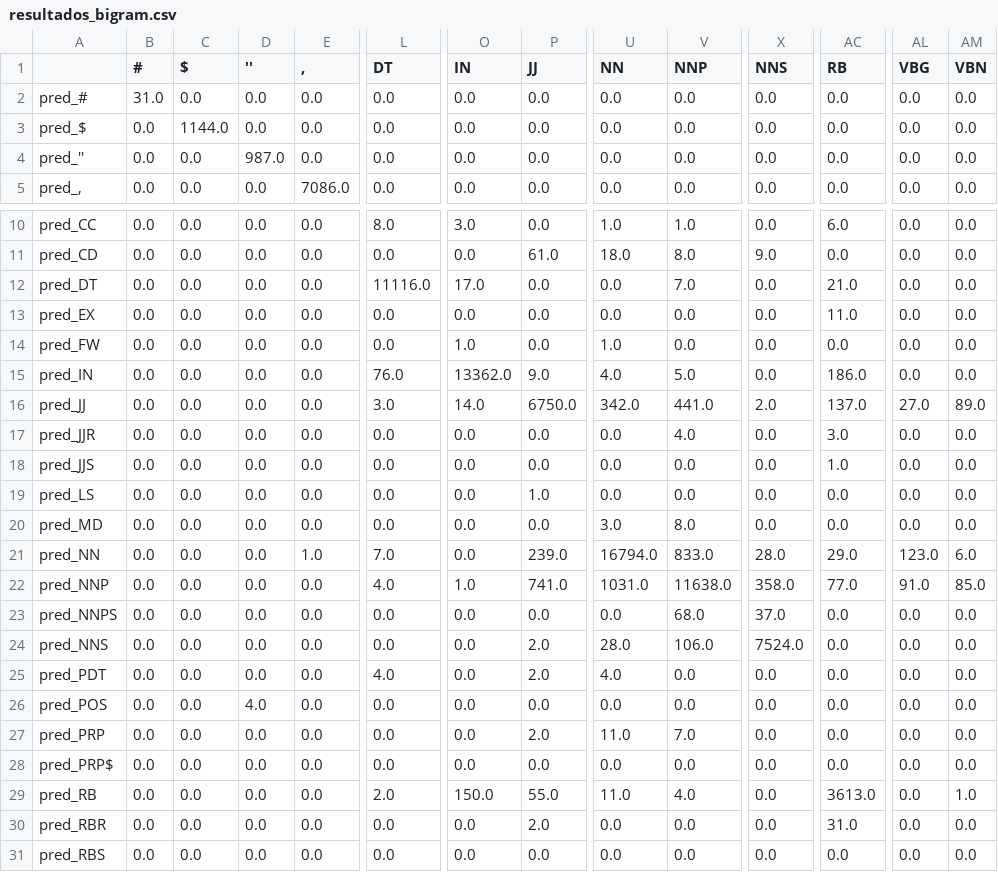
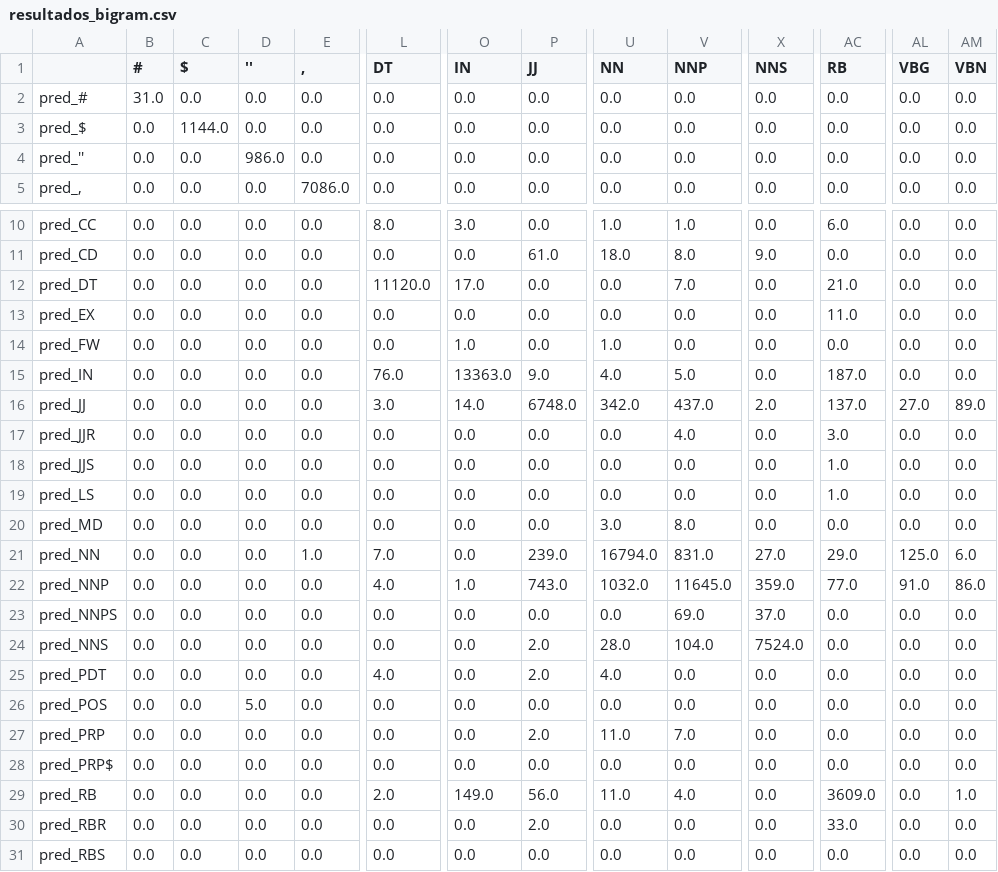
Before and after one commit to JohnVithor/pln-2021, a CSV file: resultados_bigram.csv, drawn as a sheet; only a part is shown, gaps mark what is left out; the diff covers the shown part only; the diff names each change by its address in the sheet, - before the commit and + after, or states it on an @@ line.

```diff
--- a/resultados_bigram.csv
+++ b/resultados_bigram.csv
-D4 (''): 987.0
+D4 (''): 986.0
-L12 (DT): 11116.0
+L12 (DT): 11120.0
-O15 (IN): 13362.0
+O15 (IN): 13363.0
-AC15 (RB): 186.0
+AC15 (RB): 187.0
-P16 (JJ): 6750.0
+P16 (JJ): 6748.0
-V16 (NNP): 441.0
+V16 (NNP): 437.0
-P19 (JJ): 1.0
+P19 (JJ): 0.0
-AC19 (RB): 0.0
+AC19 (RB): 1.0
-V21 (NNP): 833.0
+V21 (NNP): 831.0
-X21 (NNS): 28.0
+X21 (NNS): 27.0
-AL21 (VBG): 123.0
+AL21 (VBG): 125.0
-P22 (JJ): 741.0
+P22 (JJ): 743.0
-U22 (NN): 1031.0
+U22 (NN): 1032.0
-V22 (NNP): 11638.0
+V22 (NNP): 11645.0
-X22 (NNS): 358.0
+X22 (NNS): 359.0
-AM22 (VBN): 85.0
+AM22 (VBN): 86.0
-V23 (NNP): 68.0
+V23 (NNP): 69.0
-V24 (NNP): 106.0
+V24 (NNP): 104.0
-D26 (''): 4.0
+D26 (''): 5.0
-O29 (IN): 150.0
+O29 (IN): 149.0
-P29 (JJ): 55.0
+P29 (JJ): 56.0
-AC29 (RB): 3613.0
+AC29 (RB): 3609.0
-AC30 (RB): 31.0
+AC30 (RB): 33.0
```
Also changed, not shown: 4 edited cells elsewhere in this file, metrics_bigram.csv, pred_expc_bigram.csv, 3 other files.
